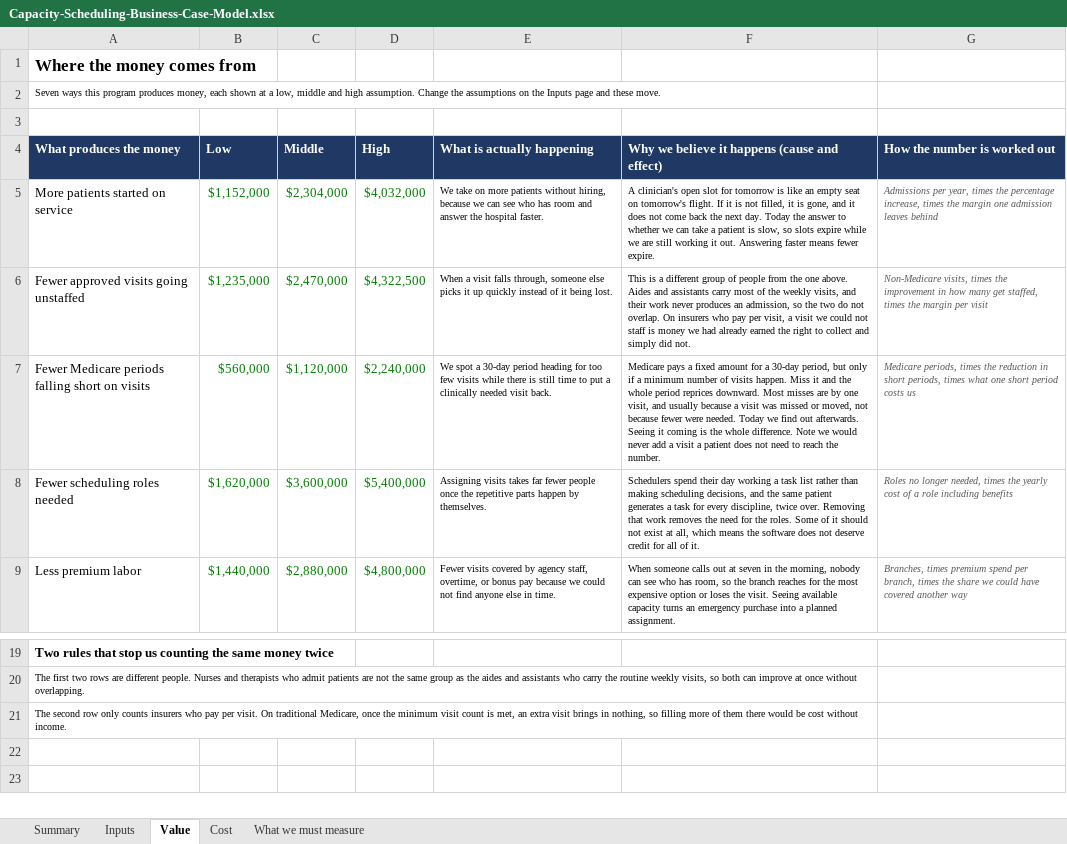
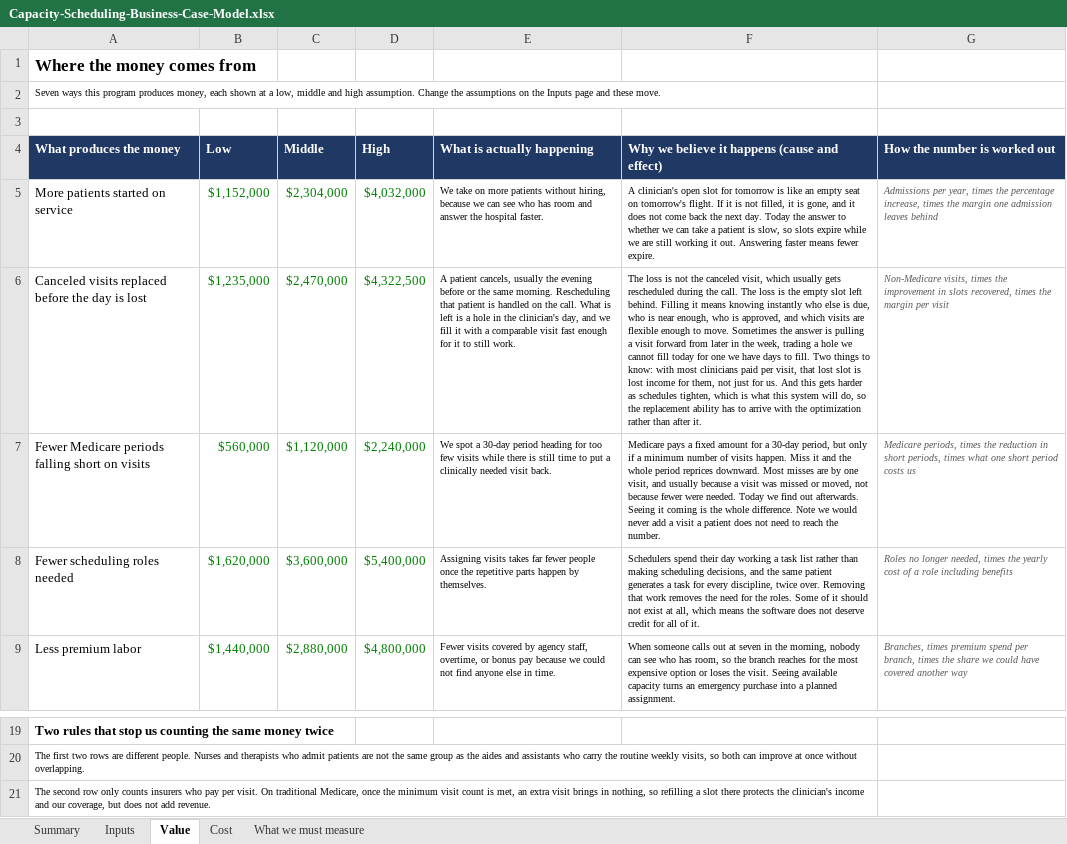
Before and after one commit to worker-max/compassus-capacity-pm, an Excel workbook: agents/compassus-capacity-pm/artifacts/Capacity-Scheduling-Business-Case-Model.xlsx, sheet Value, drawn as a sheet; only a part is shown, gaps mark what is left out; values as stored, in another font and other column widths than the file's, no borders; the diff names each change by its address in the sheet, - before the commit and + after, or states it on an @@ line.

```diff
--- a/agents/compassus-capacity-pm/artifacts/Capacity-Scheduling-Business-Case-Model.xlsx (sheet Value)
+++ b/agents/compassus-capacity-pm/artifacts/Capacity-Scheduling-Business-Case-Model.xlsx (sheet Value)
-A6 (What produces the money): Fewer approved visits going unstaffed
+A6 (What produces the money): Canceled visits replaced before the day is lost
-E6 (What is actually happening): When a visit falls through, someone else picks it up quickly instead of it being lost.
+E6 (What is actually happening): A patient cancels, usually the evening before or the same morning. Rescheduling that patient is handled on the call. What is left is a hole in the clinician's day, and we fill it with a comparable visit fast enough for it to still work.
-F6: This is a different group of people from the one above. Aides and assistants carry most of the weekly visits, and their work never produces an admission, so the two do not overlap. On insurers who pay per visit, a visit we could not staff is money we had already earned the right to collect and simply did not.
+F6: The loss is not the canceled visit, which usually gets rescheduled during the call. The loss is the empty slot left behind. Filling it means knowing instantly who else is due, who is near enough, who is approved, and which visits are flexible enough to move. Sometimes the answer is pulling a visit forward from later in the week, trading a hole we cannot fill today for one we have days to fill. Two things to know: with most clinicians paid per visit, that lost slot is lost income for them, not just for us. And this gets harder as schedules tighten, which is what this system will do, so the replacement ability has to arrive with the optimization rather than after it.
-G6 (How the number is worked out): …improvement in how many get staffed, times the…
+G6 (How the number is worked out): …improvement in slots recovered, times the…
-A21 (What produces the money): …nothing, so filling more of them there would be cost without income.
+A21 (What produces the money): …nothing, so refilling a slot there protects the clinician's income and our coverage, but does not add revenue.
```
Also changed, not shown: sheet Summary, sheet Inputs, 2 other files.
